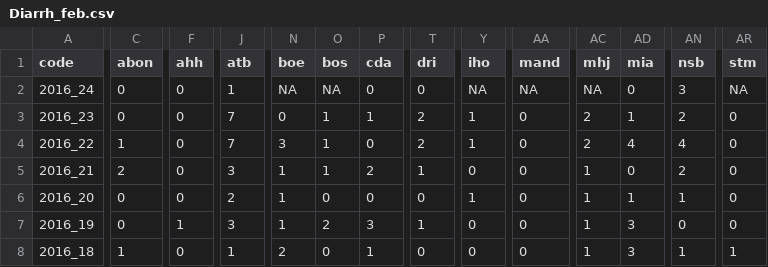
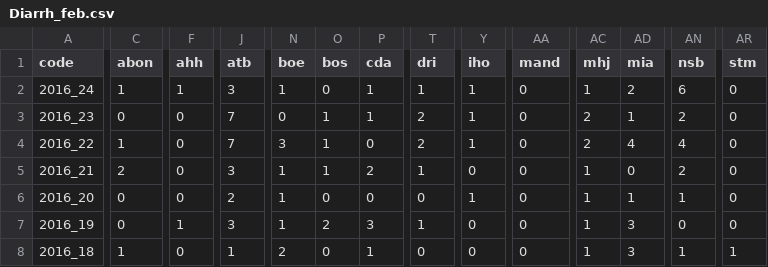
Before and after one commit to RanaivosonHerimanitra/Sentinel, a CSV file: data/Diarrh_feb.csv, drawn as a sheet; only a part is shown, gaps mark what is left out; the diff covers the shown part only; the diff names each change by its address in the sheet, - before the commit and + after, or states it on an @@ line.

```diff
--- a/data/Diarrh_feb.csv
+++ b/data/Diarrh_feb.csv
-C2 (abon): 0
+C2 (abon): 1
-F2 (ahh): 0
+F2 (ahh): 1
-J2 (atb): 1
+J2 (atb): 3
-N2 (boe): NA
+N2 (boe): 1
-O2 (bos): NA
+O2 (bos): 0
-P2 (cda): 0
+P2 (cda): 1
-T2 (dri): 0
+T2 (dri): 1
-Y2 (iho): NA
+Y2 (iho): 1
-AA2 (mand): NA
+AA2 (mand): 0
-AC2 (mhj): NA
+AC2 (mhj): 1
-AD2 (mia): 0
+AD2 (mia): 2
-AN2 (nsb): 3
+AN2 (nsb): 6
-AR2 (stm): NA
+AR2 (stm): 0
```
Also changed, not shown: 2 edited cells elsewhere in this file, data/Consultations.csv, data/PaluConf.csv, 15 other files.
